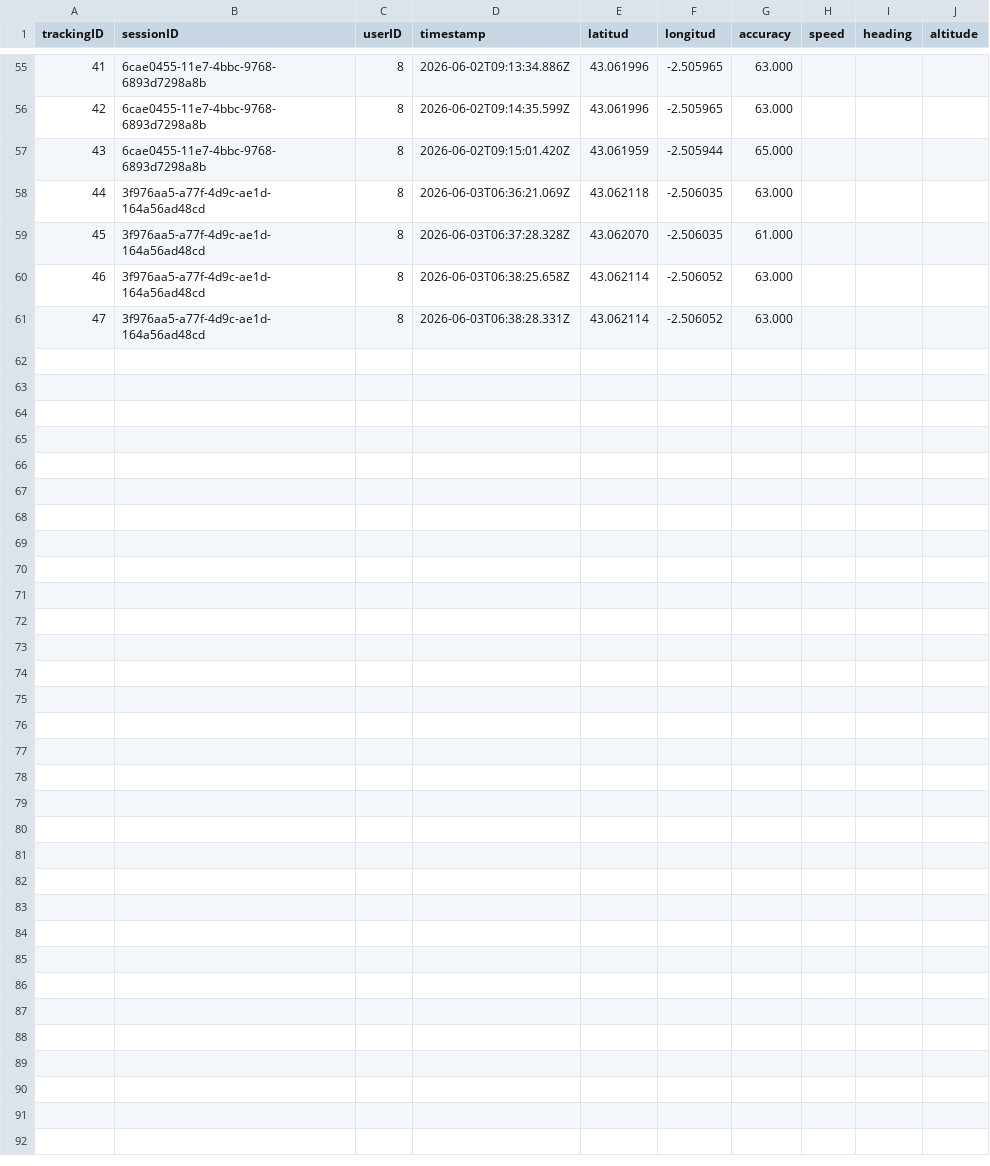
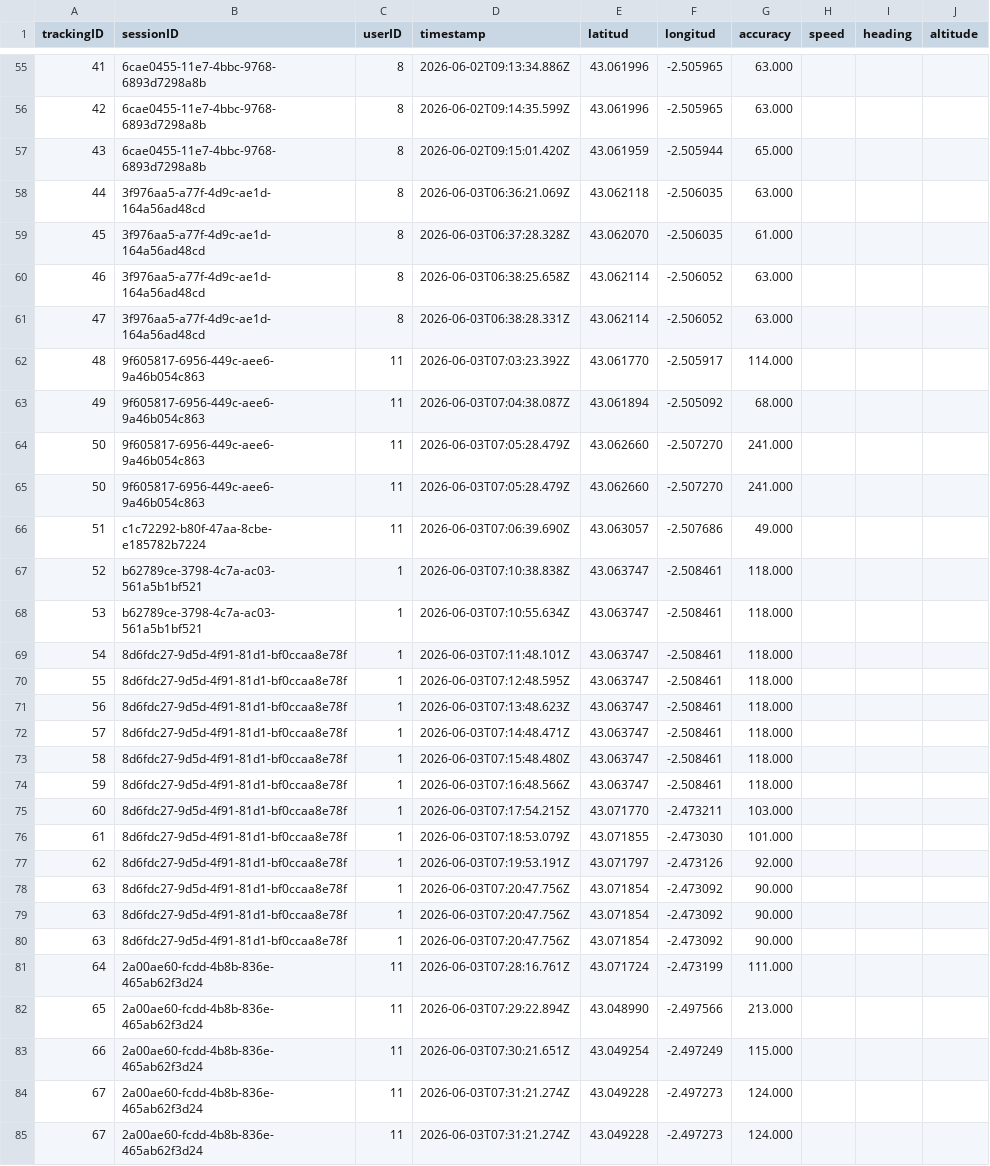
Before and after one commit to maialennicolas/PBL6_VF, a CSV file: data/ubicaciones_bidaia.csv, drawn as a sheet; only a part is shown, gaps mark what is left out; the diff names each change by its address in the sheet, - before the commit and + after, or states it on an @@ line.

```diff
--- a/data/ubicaciones_bidaia.csv
+++ b/data/ubicaciones_bidaia.csv
+row 62: 48 | 9f605817-6956-449c-aee6-9a46b054c863 | 11 | 2026-06-03T07:03:23.392Z | 43.061770 | -2.505917 | 114.000
+row 63: 49 | 9f605817-6956-449c-aee6-9a46b054c863 | 11 | 2026-06-03T07:04:38.087Z | 43.061894 | -2.505092 | 68.000
+row 64: 50 | 9f605817-6956-449c-aee6-9a46b054c863 | 11 | 2026-06-03T07:05:28.479Z | 43.062660 | -2.507270 | 241.000
+row 65: 50 | 9f605817-6956-449c-aee6-9a46b054c863 | 11 | 2026-06-03T07:05:28.479Z | 43.062660 | -2.507270 | 241.000
+row 66: 51 | c1c72292-b80f-47aa-8cbe-e185782b7224 | 11 | 2026-06-03T07:06:39.690Z | 43.063057 | -2.507686 | 49.000
+row 67: 52 | b62789ce-3798-4c7a-ac03-561a5b1bf521 | 1 | 2026-06-03T07:10:38.838Z | 43.063747 | -2.508461 | 118.000
+row 68: 53 | b62789ce-3798-4c7a-ac03-561a5b1bf521 | 1 | 2026-06-03T07:10:55.634Z | 43.063747 | -2.508461 | 118.000
+row 69: 54 | 8d6fdc27-9d5d-4f91-81d1-bf0ccaa8e78f | 1 | 2026-06-03T07:11:48.101Z | 43.063747 | -2.508461 | 118.000
+row 70: 55 | 8d6fdc27-9d5d-4f91-81d1-bf0ccaa8e78f | 1 | 2026-06-03T07:12:48.595Z | 43.063747 | -2.508461 | 118.000
+row 71: 56 | 8d6fdc27-9d5d-4f91-81d1-bf0ccaa8e78f | 1 | 2026-06-03T07:13:48.623Z | 43.063747 | -2.508461 | 118.000
+row 72: 57 | 8d6fdc27-9d5d-4f91-81d1-bf0ccaa8e78f | 1 | 2026-06-03T07:14:48.471Z | 43.063747 | -2.508461 | 118.000
+row 73: 58 | 8d6fdc27-9d5d-4f91-81d1-bf0ccaa8e78f | 1 | 2026-06-03T07:15:48.480Z | 43.063747 | -2.508461 | 118.000
+row 74: 59 | 8d6fdc27-9d5d-4f91-81d1-bf0ccaa8e78f | 1 | 2026-06-03T07:16:48.566Z | 43.063747 | -2.508461 | 118.000
+row 75: 60 | 8d6fdc27-9d5d-4f91-81d1-bf0ccaa8e78f | 1 | 2026-06-03T07:17:54.215Z | 43.071770 | -2.473211 | 103.000
+row 76: 61 | 8d6fdc27-9d5d-4f91-81d1-bf0ccaa8e78f | 1 | 2026-06-03T07:18:53.079Z | 43.071855 | -2.473030 | 101.000
+row 77: 62 | 8d6fdc27-9d5d-4f91-81d1-bf0ccaa8e78f | 1 | 2026-06-03T07:19:53.191Z | 43.071797 | -2.473126 | 92.000
+row 78: 63 | 8d6fdc27-9d5d-4f91-81d1-bf0ccaa8e78f | 1 | 2026-06-03T07:20:47.756Z | 43.071854 | -2.473092 | 90.000
+row 79: 63 | 8d6fdc27-9d5d-4f91-81d1-bf0ccaa8e78f | 1 | 2026-06-03T07:20:47.756Z | 43.071854 | -2.473092 | 90.000
+row 80: 63 | 8d6fdc27-9d5d-4f91-81d1-bf0ccaa8e78f | 1 | 2026-06-03T07:20:47.756Z | 43.071854 | -2.473092 | 90.000
+row 81: 64 | 2a00ae60-fcdd-4b8b-836e-465ab62f3d24 | 11 | 2026-06-03T07:28:16.761Z | 43.071724 | -2.473199 | 111.000
+row 82: 65 | 2a00ae60-fcdd-4b8b-836e-465ab62f3d24 | 11 | 2026-06-03T07:29:22.894Z | 43.048990 | -2.497566 | 213.000
+row 83: 66 | 2a00ae60-fcdd-4b8b-836e-465ab62f3d24 | 11 | 2026-06-03T07:30:21.651Z | 43.049254 | -2.497249 | 115.000
+row 84: 67 | 2a00ae60-fcdd-4b8b-836e-465ab62f3d24 | 11 | 2026-06-03T07:31:21.274Z | 43.049228 | -2.497273 | 124.000
+row 85: 67 | 2a00ae60-fcdd-4b8b-836e-465ab62f3d24 | 11 | 2026-06-03T07:31:21.274Z | 43.049228 | -2.497273 | 124.000
```
Also changed, not shown: data/carpool_ofertas.csv, data/usuarios.csv, 1 other file.
